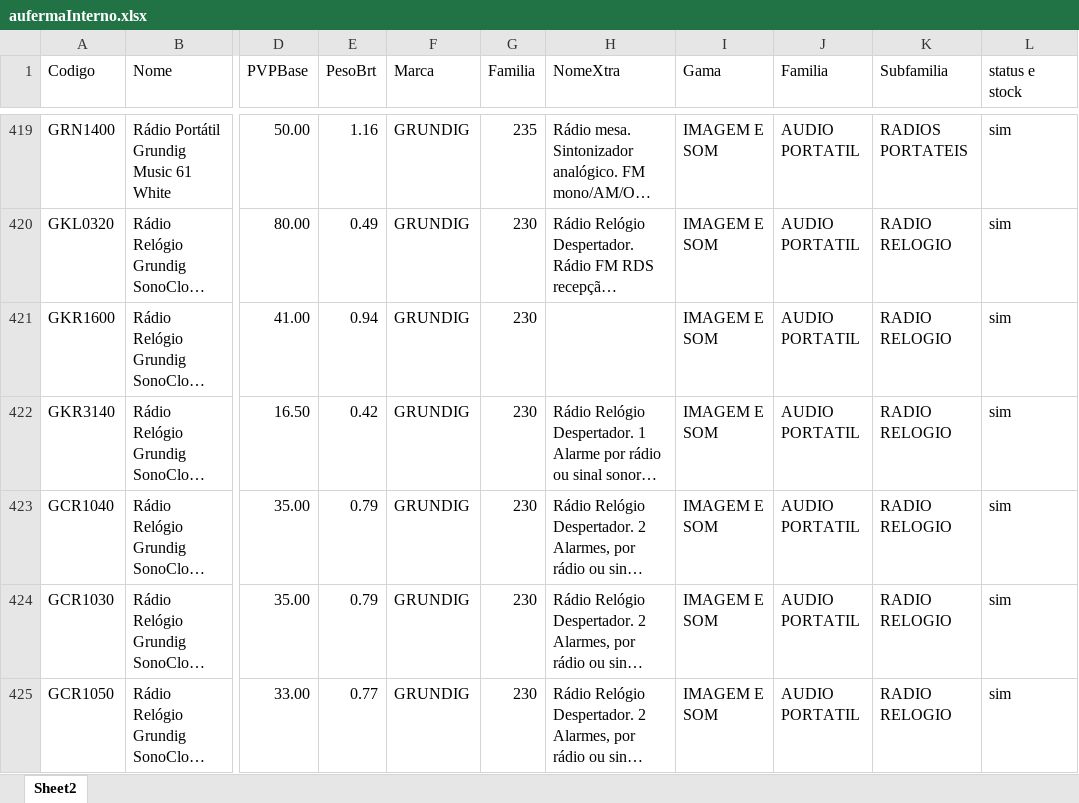
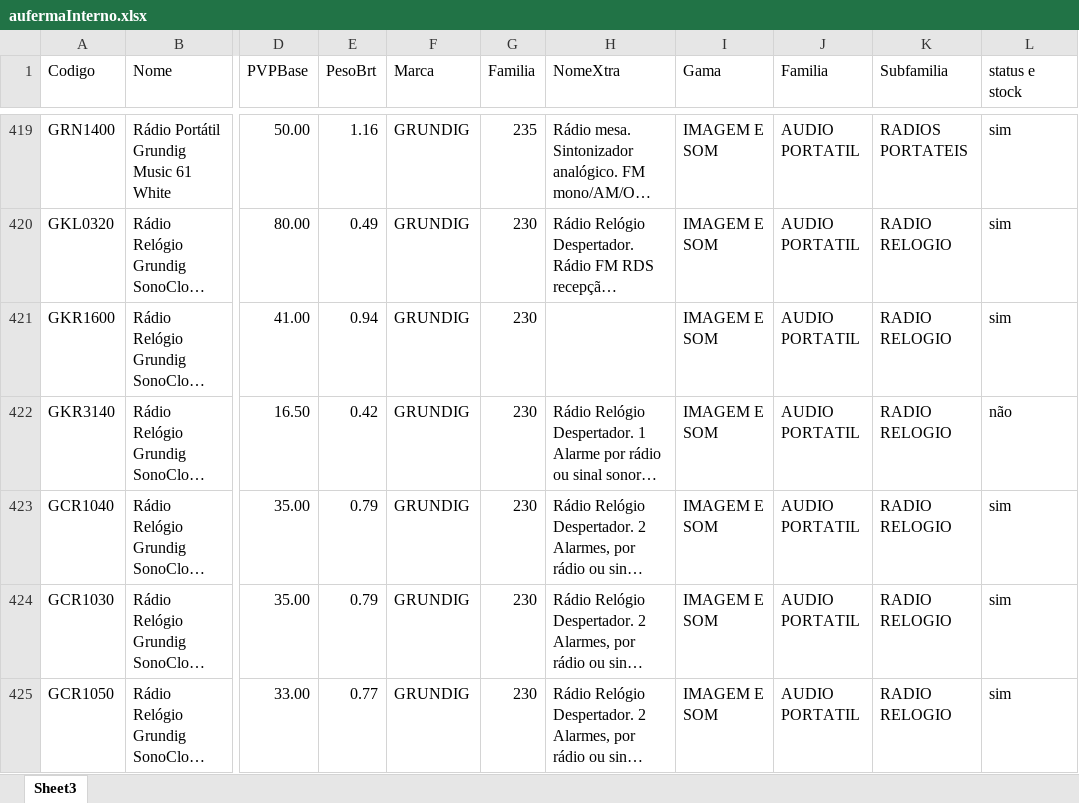
Before and after one commit to miguelBarreiro85/mlpModules, an Excel workbook: Mlp/Cli/Csv/Auferma/aufermaInterno.xlsx, sheet Sheet3, drawn as a sheet; only a part is shown, gaps mark what is left out; long unchanged cells end in …; values as stored, in another font and other column widths than the file's, no borders; the diff covers the shown part only; the diff names each change by its address in the sheet, - before the commit and + after, or states it on an @@ line.

```diff
--- a/Mlp/Cli/Csv/Auferma/aufermaInterno.xlsx (sheet Sheet3)
+++ b/Mlp/Cli/Csv/Auferma/aufermaInterno.xlsx (sheet Sheet3)
-sheet tab: Sheet2
+sheet tab: Sheet3
-L422 (status e stock): sim
+L422 (status e stock): não
```
Also changed, not shown: 2 added rows and 17 edited cells elsewhere in this sheet, Mlp/Cli/Csv/Auferma/aufermaStock.xlsx, 3 other files.
